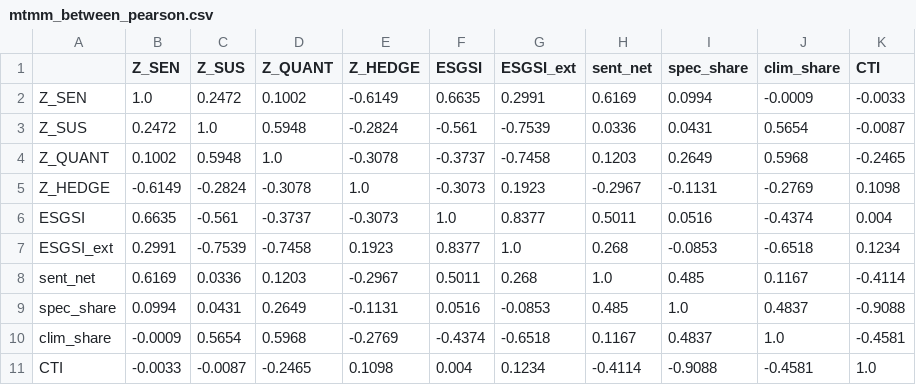
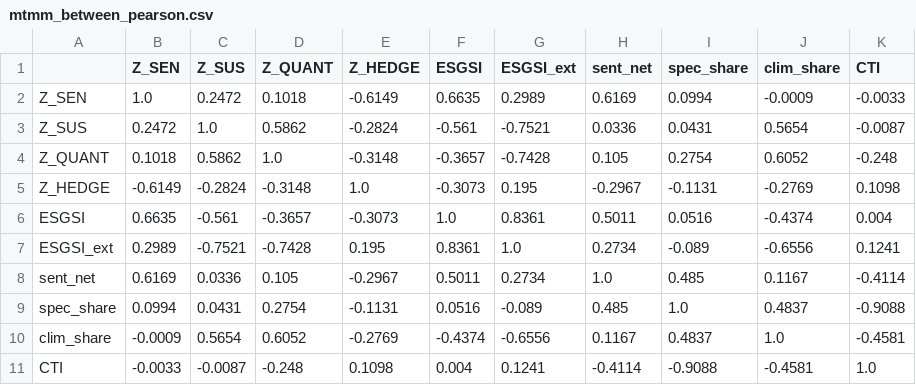
Before and after one commit to jperdel/esg-washing, a CSV file: results/climatebert/mtmm_between_pearson.csv, drawn as a sheet.

```diff
--- a/results/climatebert/mtmm_between_pearson.csv
+++ b/results/climatebert/mtmm_between_pearson.csv
@@ -1,11 +1,11 @@
 ;Z_SEN;Z_SUS;Z_QUANT;Z_HEDGE;ESGSI;ESGSI_ext;sent_net;spec_share;clim_share;CTI
-Z_SEN;1.0;0.2472;0.1002;-0.6149;0.6635;0.2991;0.6169;0.0994;-0.0009;-0.0033
-Z_SUS;0.2472;1.0;0.5948;-0.2824;-0.561;-0.7539;0.0336;0.0431;0.5654;-0.0087
-Z_QUANT;0.1002;0.5948;1.0;-0.3078;-0.3737;-0.7458;0.1203;0.2649;0.5968;-0.2465
-Z_HEDGE;-0.6149;-0.2824;-0.3078;1.0;-0.3073;0.1923;-0.2967;-0.1131;-0.2769;0.1098
-ESGSI;0.6635;-0.561;-0.3737;-0.3073;1.0;0.8377;0.5011;0.0516;-0.4374;0.004
-ESGSI_ext;0.2991;-0.7539;-0.7458;0.1923;0.8377;1.0;0.268;-0.0853;-0.6518;0.1234
-sent_net;0.6169;0.0336;0.1203;-0.2967;0.5011;0.268;1.0;0.485;0.1167;-0.4114
-spec_share;0.0994;0.0431;0.2649;-0.1131;0.0516;-0.0853;0.485;1.0;0.4837;-0.9088
-clim_share;-0.0009;0.5654;0.5968;-0.2769;-0.4374;-0.6518;0.1167;0.4837;1.0;-0.4581
-CTI;-0.0033;-0.0087;-0.2465;0.1098;0.004;0.1234;-0.4114;-0.9088;-0.4581;1.0
+Z_SEN;1.0;0.2472;0.1018;-0.6149;0.6635;0.2989;0.6169;0.0994;-0.0009;-0.0033
+Z_SUS;0.2472;1.0;0.5862;-0.2824;-0.561;-0.7521;0.0336;0.0431;0.5654;-0.0087
+Z_QUANT;0.1018;0.5862;1.0;-0.3148;-0.3657;-0.7428;0.105;0.2754;0.6052;-0.248
+Z_HEDGE;-0.6149;-0.2824;-0.3148;1.0;-0.3073;0.195;-0.2967;-0.1131;-0.2769;0.1098
+ESGSI;0.6635;-0.561;-0.3657;-0.3073;1.0;0.8361;0.5011;0.0516;-0.4374;0.004
+ESGSI_ext;0.2989;-0.7521;-0.7428;0.195;0.8361;1.0;0.2734;-0.089;-0.6556;0.1241
+sent_net;0.6169;0.0336;0.105;-0.2967;0.5011;0.2734;1.0;0.485;0.1167;-0.4114
+spec_share;0.0994;0.0431;0.2754;-0.1131;0.0516;-0.089;0.485;1.0;0.4837;-0.9088
+clim_share;-0.0009;0.5654;0.6052;-0.2769;-0.4374;-0.6556;0.1167;0.4837;1.0;-0.4581
+CTI;-0.0033;-0.0087;-0.248;0.1098;0.004;0.1241;-0.4114;-0.9088;-0.4581;1.0
```
Also changed, not shown: results/climatebert/correlations.csv, results/climatebert/doc_level_cb.csv, 28 other files.
